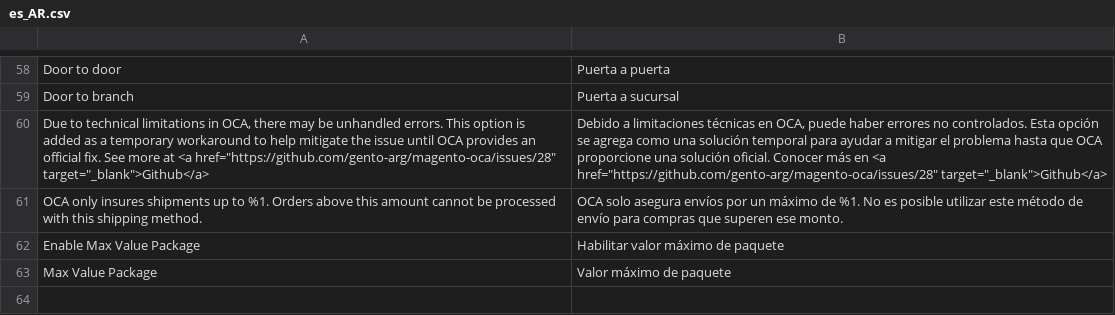
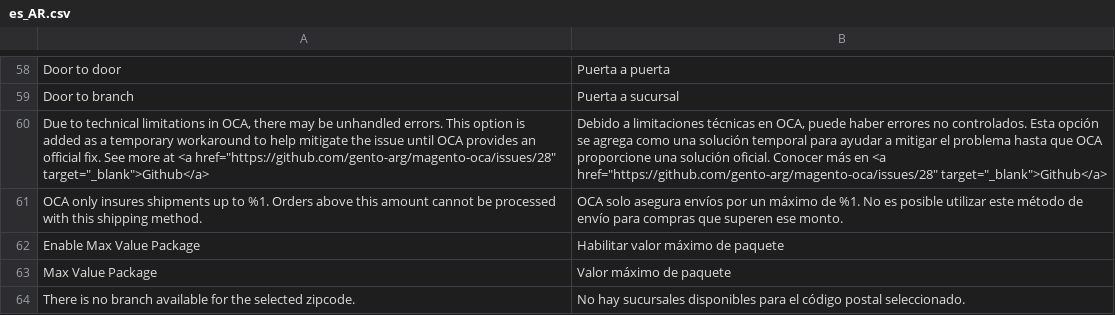
Before and after one commit to gento-arg/magento-oca, a CSV file: src/i18n/es_AR.csv, drawn as a sheet; only a part is shown, gaps mark what is left out; the diff names each change by its address in the sheet, - before the commit and + after, or states it on an @@ line.

Commit message:
Mejora de UX cuando no existen sucursales para el codigo postal

```diff
--- a/src/i18n/es_AR.csv
+++ b/src/i18n/es_AR.csv
+row 64: There is no branch available for the selected zipcode. | No hay sucursales disponibles para el código postal seleccionado.
```
Also changed, not shown: 2 other files.
